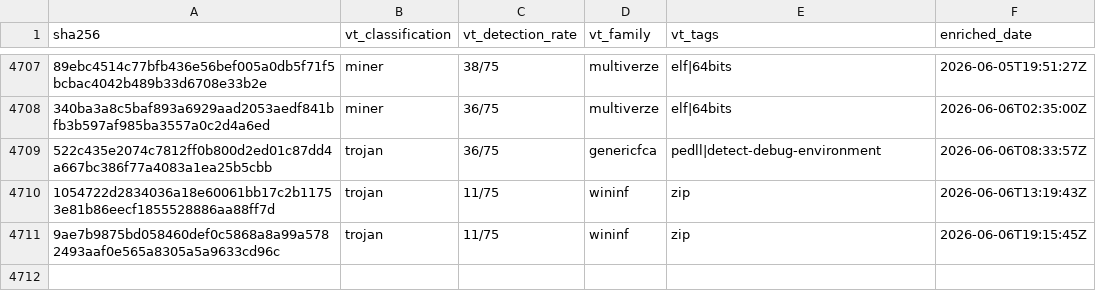
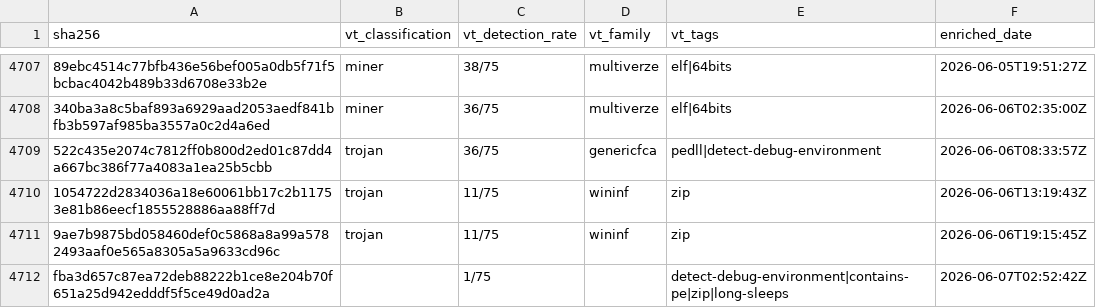
Before and after one commit to elchacal801/threat-intel-reference, a CSV file: data/raw/vt_enrichment.csv, drawn as a sheet; only a part is shown, gaps mark what is left out; the diff names each change by its address in the sheet, - before the commit and + after, or states it on an @@ line.

```diff
--- a/data/raw/vt_enrichment.csv
+++ b/data/raw/vt_enrichment.csv
+row 4712: fba3d657c87ea72deb88222b1ce8e204b70f651a25d942edddf5f5ce49d0ad2a |  | 1/75 |  | detect-debug-environment|contains-pe|zip|long-sleeps | 2026-06-07T02:52:42Z
```
Also changed, not shown: 6 other files.
